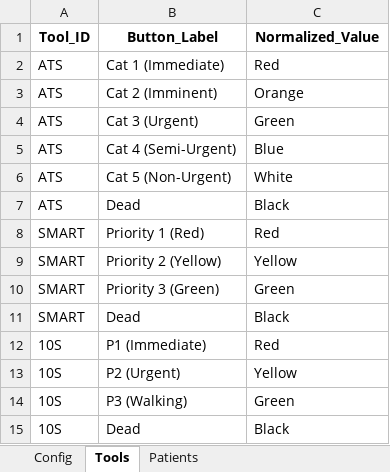
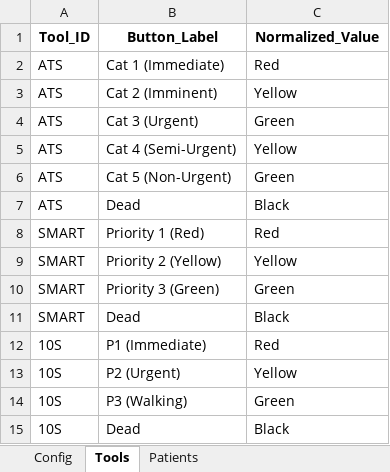
Before and after one commit to wakanga/3-Triage-Evaluation-study, an Excel workbook: config/study_content_pack.xlsx, sheet Tools, drawn as a sheet; values as stored, in another font and other column widths than the file's, no borders; the diff names each change by its address in the sheet, - before the commit and + after, or states it on an @@ line.

Commit message:
feat: Add script to fix invalid Normalized_Value entries in study_content_pack.xlsx

```diff
--- a/config/study_content_pack.xlsx (sheet Tools)
+++ b/config/study_content_pack.xlsx (sheet Tools)
-C3 (Normalized_Value): Orange
+C3 (Normalized_Value): Yellow
-C5 (Normalized_Value): Blue
+C5 (Normalized_Value): Yellow
-C6 (Normalized_Value): White
+C6 (Normalized_Value): Green
```
Also changed, not shown: 2 other files.
